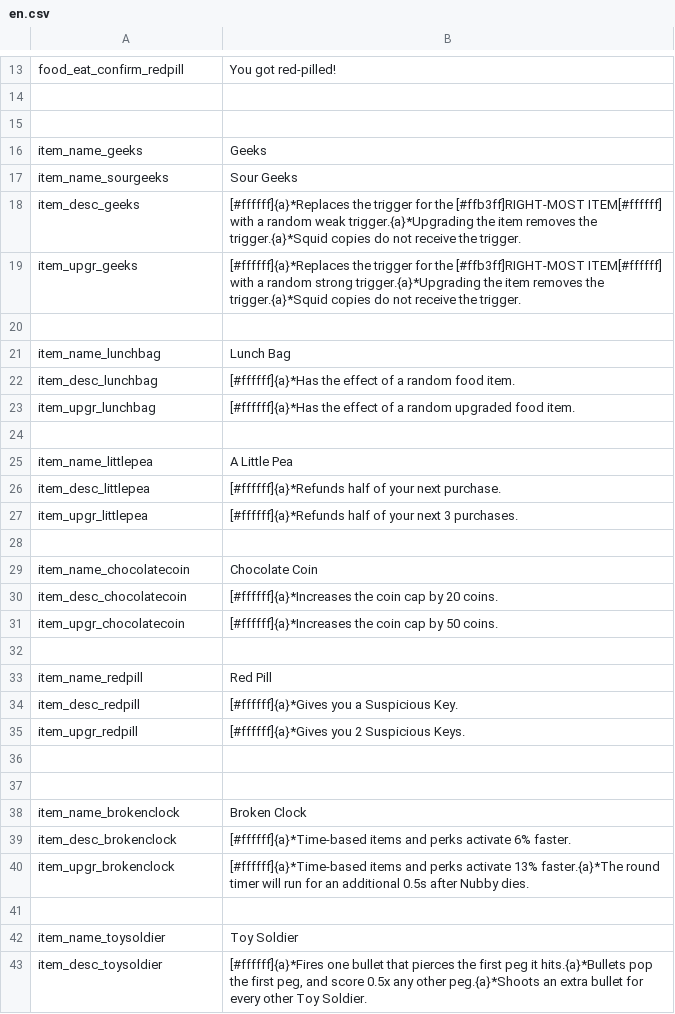
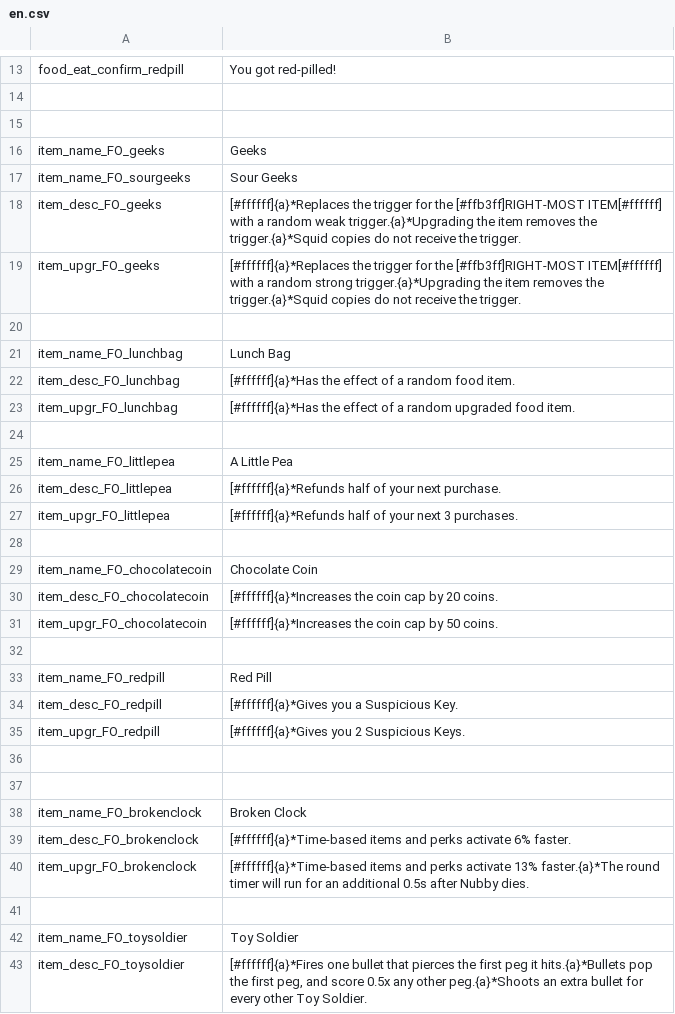
Before and after one commit to SeymourSchlong/FactoryOvertime, a CSV file: g3man/base/fo/trans/en.csv, drawn as a sheet; only a part is shown, gaps mark what is left out; the diff covers the shown part only.

```diff
--- a/g3man/base/fo/trans/en.csv
+++ b/g3man/base/fo/trans/en.csv
@@ -15,29 +15,29 @@
 
-"item_name_geeks","Geeks",
-"item_name_sourgeeks","Sour Geeks",
-"item_desc_geeks","[#ffffff]{a}*Replaces the trigger for the [#ffb3ff]RIGHT-MOST ITEM[#ffffff] with a random weak trigger.{a}*Upgrading the item removes the trigger.{a}*Squid copies do not receive the trigger.",
-"item_upgr_geeks","[#ffffff]{a}*Replaces the trigger for the [#ffb3ff]RIGHT-MOST ITEM[#ffffff] with a random strong trigger.{a}*Upgrading the item removes the trigger.{a}*Squid copies do not receive the trigger.",
+"item_name_FO_geeks","Geeks",
+"item_name_FO_sourgeeks","Sour Geeks",
+"item_desc_FO_geeks","[#ffffff]{a}*Replaces the trigger for the [#ffb3ff]RIGHT-MOST ITEM[#ffffff] with a random weak trigger.{a}*Upgrading the item removes the trigger.{a}*Squid copies do not receive the trigger.",
+"item_upgr_FO_geeks","[#ffffff]{a}*Replaces the trigger for the [#ffb3ff]RIGHT-MOST ITEM[#ffffff] with a random strong trigger.{a}*Upgrading the item removes the trigger.{a}*Squid copies do not receive the trigger.",
 
-"item_name_lunchbag","Lunch Bag",
-"item_desc_lunchbag","[#ffffff]{a}*Has the effect of a random food item.",
-"item_upgr_lunchbag","[#ffffff]{a}*Has the effect of a random upgraded food item.",
+"item_name_FO_lunchbag","Lunch Bag",
+"item_desc_FO_lunchbag","[#ffffff]{a}*Has the effect of a random food item.",
+"item_upgr_FO_lunchbag","[#ffffff]{a}*Has the effect of a random upgraded food item.",
 
-"item_name_littlepea","A Little Pea",
-"item_desc_littlepea","[#ffffff]{a}*Refunds half of your next purchase.",
-"item_upgr_littlepea","[#ffffff]{a}*Refunds half of your next 3 purchases.",
+"item_name_FO_littlepea","A Little Pea",
+"item_desc_FO_littlepea","[#ffffff]{a}*Refunds half of your next purchase.",
+"item_upgr_FO_littlepea","[#ffffff]{a}*Refunds half of your next 3 purchases.",
 
-"item_name_chocolatecoin","Chocolate Coin",
-"item_desc_chocolatecoin","[#ffffff]{a}*Increases the coin cap by 20 coins.",
-"item_upgr_chocolatecoin","[#ffffff]{a}*Increases the coin cap by 50 coins.",
+"item_name_FO_chocolatecoin","Chocolate Coin",
+"item_desc_FO_chocolatecoin","[#ffffff]{a}*Increases the coin cap by 20 coins.",
+"item_upgr_FO_chocolatecoin","[#ffffff]{a}*Increases the coin cap by 50 coins.",
 
-"item_name_redpill","Red Pill",
-"item_desc_redpill","[#ffffff]{a}*Gives you a Suspicious Key.",
-"item_upgr_redpill","[#ffffff]{a}*Gives you 2 Suspicious Keys.",
+"item_name_FO_redpill","Red Pill",
+"item_desc_FO_redpill","[#ffffff]{a}*Gives you a Suspicious Key.",
+"item_upgr_FO_redpill","[#ffffff]{a}*Gives you 2 Suspicious Keys.",
 
 
-"item_name_brokenclock","Broken Clock",
-"item_desc_brokenclock","[#ffffff]{a}*Time-based items and perks activate 6% faster.",
-"item_upgr_brokenclock","[#ffffff]{a}*Time-based items and perks activate 13% faster.{a}*The round timer will run for an additional 0.5s after Nubby dies.",
+"item_name_FO_brokenclock","Broken Clock",
+"item_desc_FO_brokenclock","[#ffffff]{a}*Time-based items and perks activate 6% faster.",
+"item_upgr_FO_brokenclock","[#ffffff]{a}*Time-based items and perks activate 13% faster.{a}*The round timer will run for an additional 0.5s after Nubby dies.",
 
-"item_name_toysoldier","Toy Soldier",
-"item_desc_toysoldier","[#ffffff]{a}*Fires one bullet that pierces the first peg it hits.{a}*Bullets pop the first peg, and score 0.5x any other peg.{a}*Shoots an extra bullet for every other Toy Soldier.",
+"item_name_FO_toysoldier","Toy Soldier",
+"item_desc_FO_toysoldier","[#ffffff]{a}*Fires one bullet that pierces the first peg it hits.{a}*Bullets pop the first peg, and score 0.5x any other peg.{a}*Shoots an extra bullet for every other Toy Soldier.",
```
Also changed, not shown: 82 edited cells elsewhere in this file, 38 other files.
